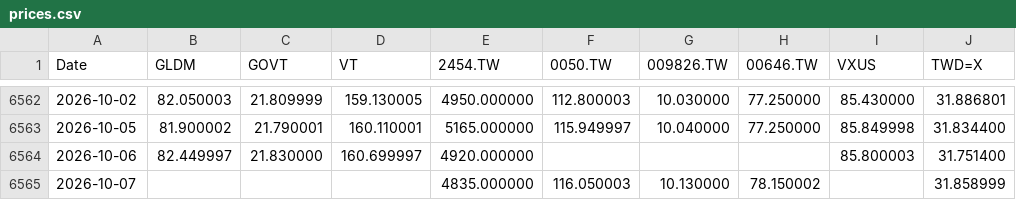
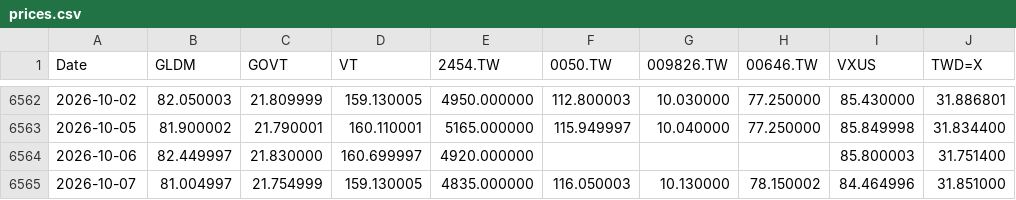
Before and after one commit to Nowar/sspp-try, a CSV file: data/prices.csv, drawn as a sheet; only a part is shown, gaps mark what is left out.

```diff
--- a/data/prices.csv
+++ b/data/prices.csv
@@ -6564,2 +6564,2 @@ Date,GLDM,GOVT,VT,2454.TW,0050.TW,009826.TW,00646.TW,VXUS,TWD=X
 2026-10-06,82.449997,21.830000,160.699997,4920.000000,,,,85.800003,31.751400
-2026-10-07,,,,4835.000000,116.050003,10.130000,78.150002,,31.858999
+2026-10-07,81.004997,21.754999,159.130005,4835.000000,116.050003,10.130000,78.150002,84.464996,31.851000
```
Also changed, not shown: data/vt_raw.csv.
